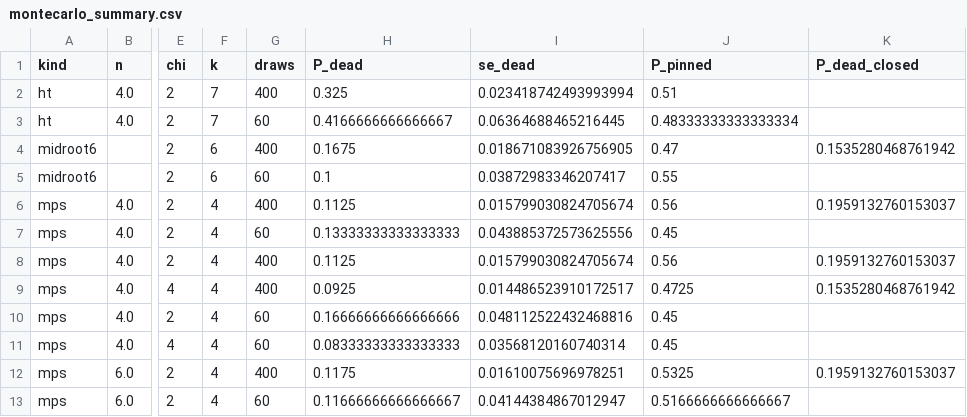
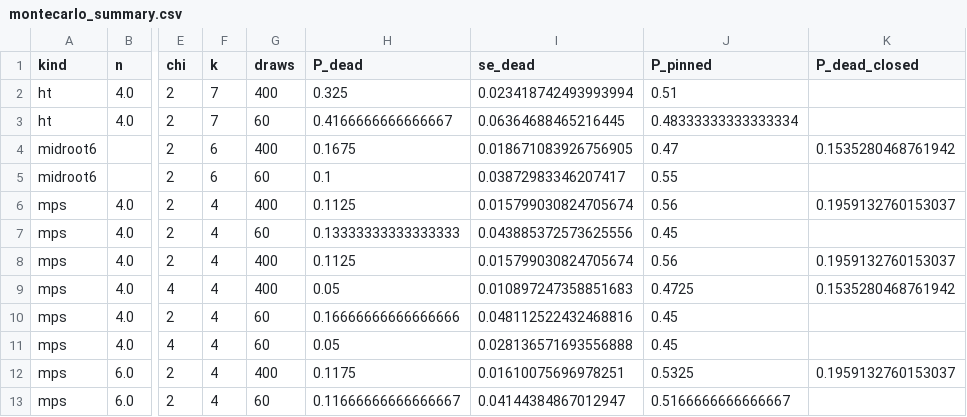
Before and after one commit to seamus-fallows/TTN-regimes, a CSV file: experiments/theory_checks/trap/results/montecarlo_summary.csv, drawn as a sheet; only a part is shown, gaps mark what is left out; the diff names each change by its address in the sheet, - before the commit and + after, or states it on an @@ line.

```diff
--- a/experiments/theory_checks/trap/results/montecarlo_summary.csv
+++ b/experiments/theory_checks/trap/results/montecarlo_summary.csv
-H9 (P_dead): 0.0925
+H9 (P_dead): 0.05
-I9 (se_dead): 0.014486523910172517
+I9 (se_dead): 0.010897247358851683
-H11 (P_dead): 0.08333333333333333
+H11 (P_dead): 0.05
-I11 (se_dead): 0.03568120160740314
+I11 (se_dead): 0.028136571693556888
```
Also changed, not shown: experiments/theory_checks/trap/results/confusion_by_case.csv, experiments/theory_checks/trap/results/per_seed.csv, 20 other files.
